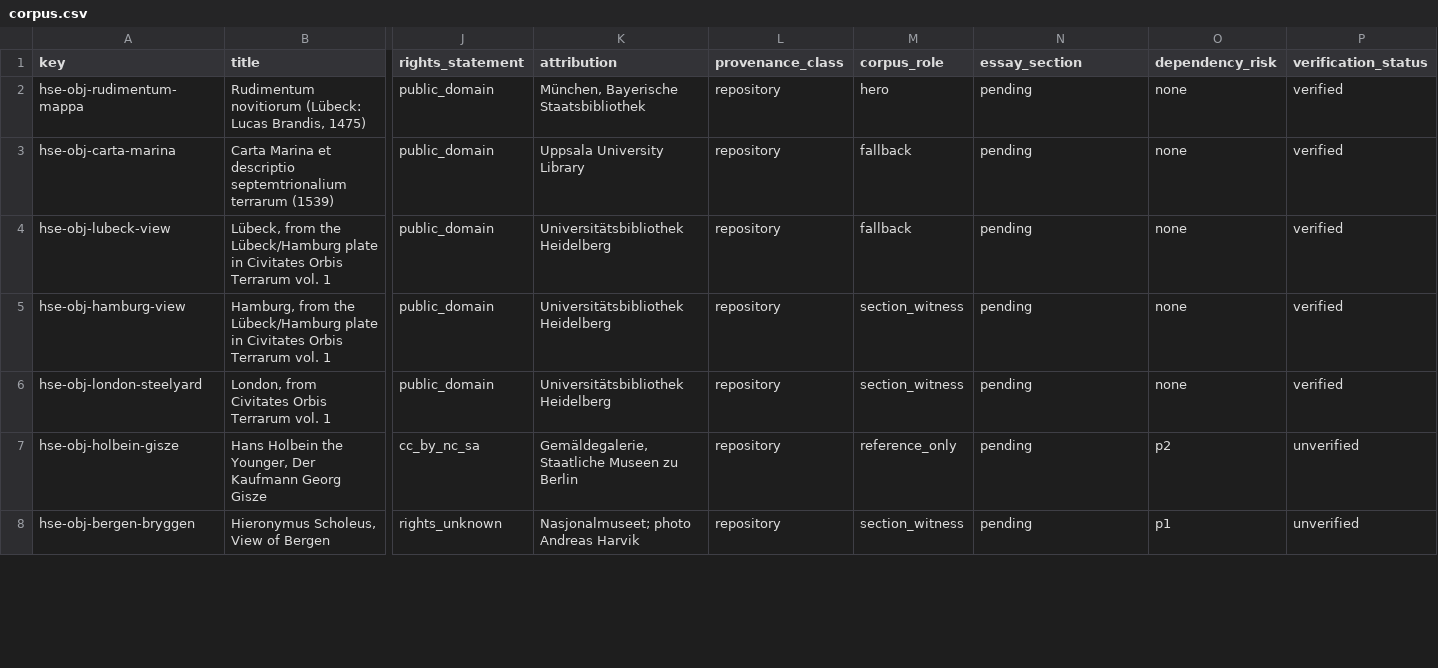
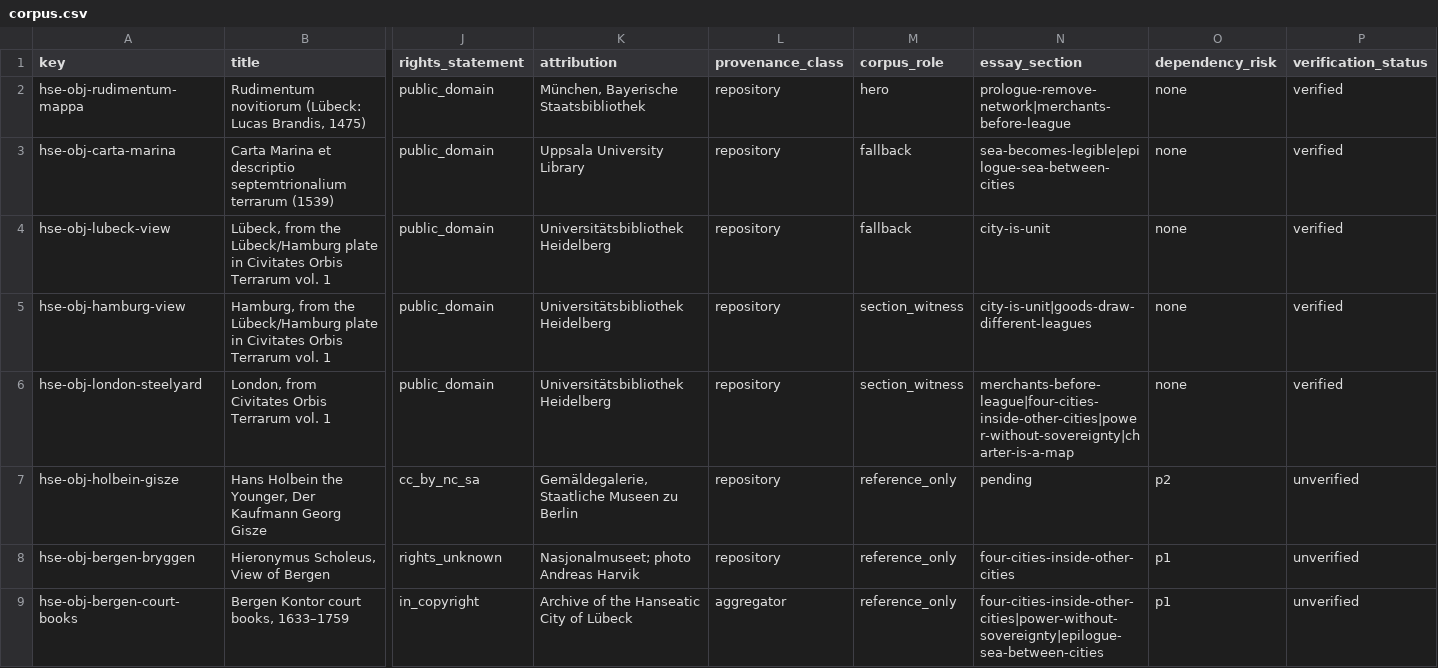
Before and after one commit to vladsimion/terra-chartarum, a CSV file: data/hanseatic/sources/corpus.csv, drawn as a sheet; only a part is shown, gaps mark what is left out; rows hold the shown columns only; the diff covers the shown part only; the diff names each change by its address in the sheet, - before the commit and + after, or states it on an @@ line.

```diff
--- a/data/hanseatic/sources/corpus.csv
+++ b/data/hanseatic/sources/corpus.csv
-N2 (essay_section): pending
+N2 (essay_section): prologue-remove-network|merchants-before-league
-N3 (essay_section): pending
+N3 (essay_section): sea-becomes-legible|epilogue-sea-between-cities
-N4 (essay_section): pending
+N4 (essay_section): city-is-unit
-N5 (essay_section): pending
+N5 (essay_section): city-is-unit|goods-draw-different-leagues
-N6 (essay_section): pending
+N6 (essay_section): merchants-before-league|four-cities-inside-other-cities|power-without-sovereignty|charter-is-a-map
-M8 (corpus_role): section_witness
+M8 (corpus_role): reference_only
-N8 (essay_section): pending
+N8 (essay_section): four-cities-inside-other-cities
+row 9: hse-obj-bergen-court-books | Bergen Kontor court books, 1633–1759 | in_copyright | Archive of the Hanseatic City of Lübeck | aggregator | reference_only | four-cities-inside-other-cities|power-without-sovereignty|epilogue-sea-between-cities | p1 | unverified
```
Also changed, not shown: 2 added rows, 1 removed row and 16 edited cells elsewhere in this file, data/hanseatic/sources/chronology.csv, data/hanseatic/sources/evidence.csv, 12 other files.
